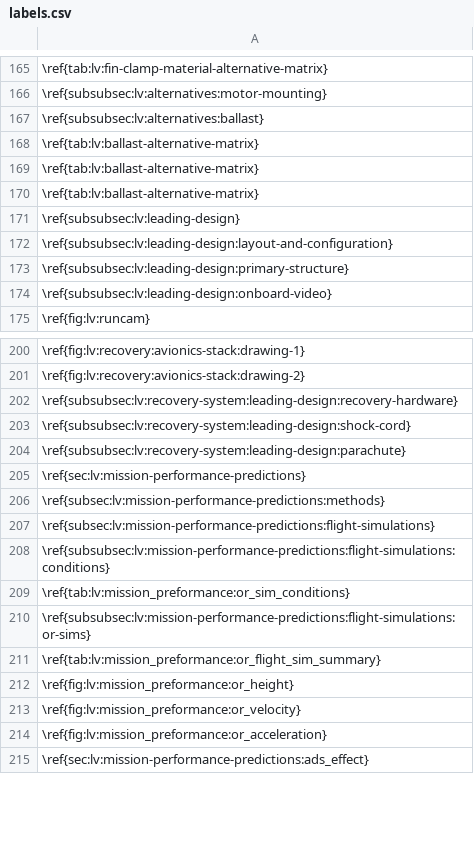
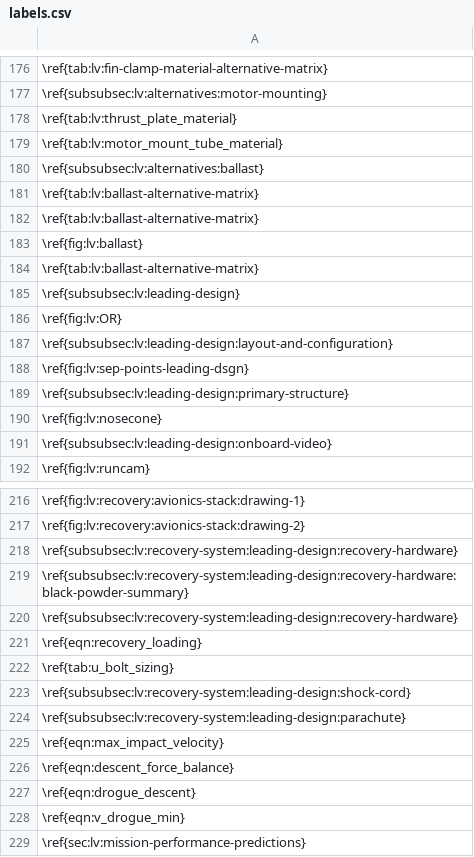
Before and after one commit to NUSTARS/documentation-helpers, a CSV file: labels.csv, drawn as a sheet; only a part is shown, gaps mark what is left out; the shorter side is filled out with more unchanged rows; the diff covers the shown part only; the diff names each change by its address in the sheet, - before the commit and + after, or states it on an @@ line.

```diff
--- a/labels.csv
+++ b/labels.csv
+row 178: \ref{tab:lv:thrust_plate_material}
+row 179: \ref{tab:lv:motor_mount_tube_material}
+row 183: \ref{fig:lv:ballast}
+row 186: \ref{fig:lv:OR}
+row 188: \ref{fig:lv:sep-points-leading-dsgn}
+row 190: \ref{fig:lv:nosecone}
+row 219: \ref{subsubsec:lv:recovery-system:leading-design:recovery-hardware:black-powder-summary}
+row 220: \ref{subsubsec:lv:recovery-system:leading-design:recovery-hardware}
+row 221: \ref{eqn:recovery_loading}
+row 222: \ref{tab:u_bolt_sizing}
-row 194: \ref{eqn:max_impact_velocity}
+row 225: \ref{eqn:max_impact_velocity}
-row 195: \ref{eqn:descent_force_balance}
+row 226: \ref{eqn:descent_force_balance}
+row 227: \ref{eqn:drogue_descent}
+row 228: \ref{eqn:v_drogue_min}
```
Also changed, not shown: 35 added rows, 8 removed rows, 9 moved rows and 5 edited cells elsewhere in this file, 1 other file.
